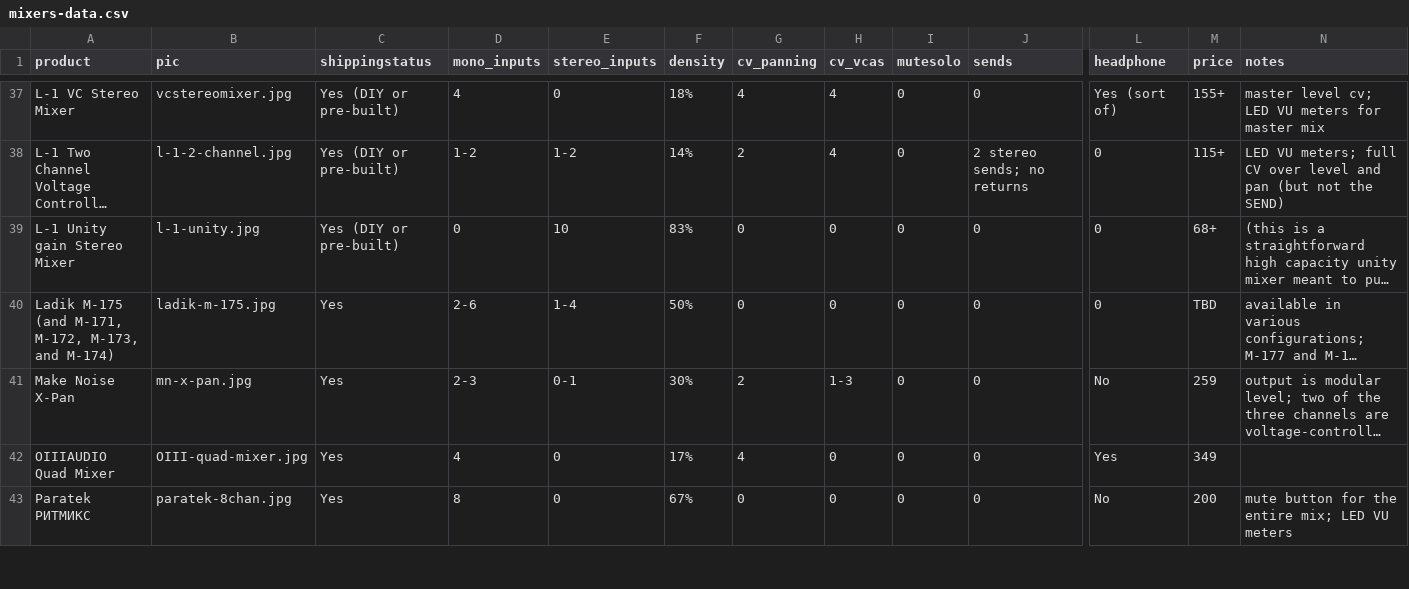
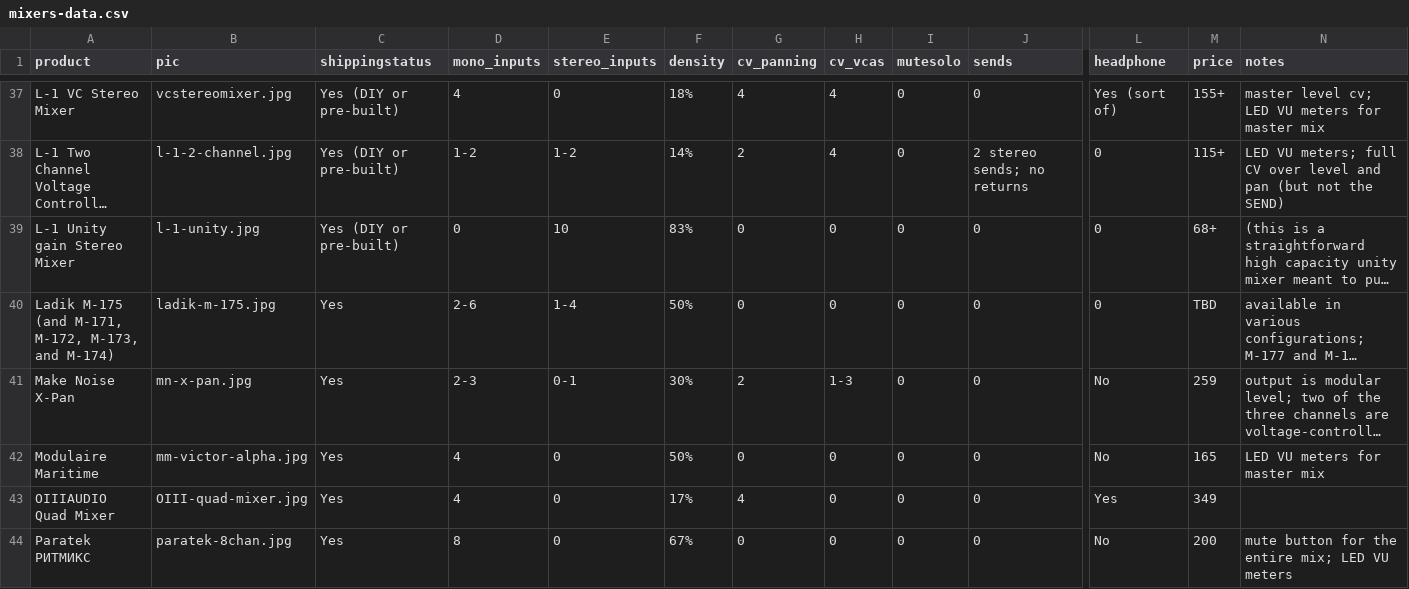
Before and after one commit to mdoudoroff/doudoroff.com, a CSV file: mixers/mixers-data.csv, drawn as a sheet; only a part is shown, gaps mark what is left out; long unchanged cells end in …; rows hold the shown columns only; the diff names each change by its address in the sheet, - before the commit and + after, or states it on an @@ line.

```diff
--- a/mixers/mixers-data.csv
+++ b/mixers/mixers-data.csv
+row 42: Modulaire Maritime | mm-victor-alpha.jpg | Yes | 4 | 0 | 50% | 0 | 0 | 0 | 0 | No | 165 | LED VU meters for master mix
```
Also changed, not shown: quantizers/quantizers.csv, 7 other files.
